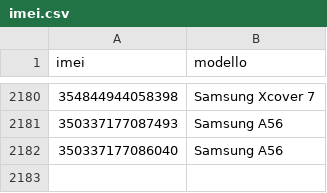
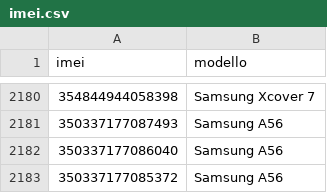
Before and after one commit to supportorinnovosmartphone-sys/modulo, a CSV file: imei.csv, drawn as a sheet; only a part is shown, gaps mark what is left out.

Commit message:
Update imei.csv

```diff
--- a/imei.csv
+++ b/imei.csv
@@ -2182 +2182,2 @@ imei,modello
 350337177086040,Samsung A56
+350337177085372,Samsung A56
```
